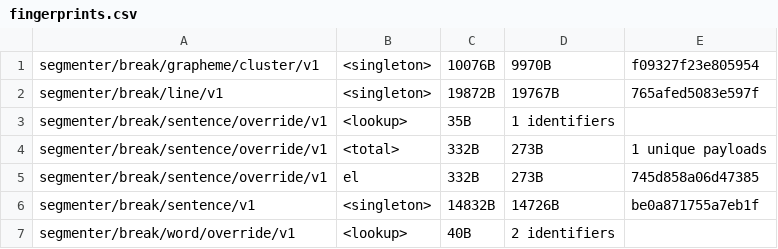
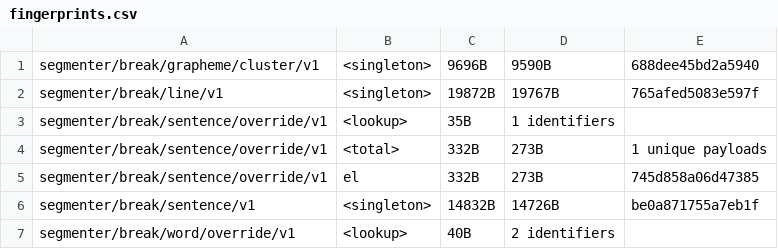
Before and after one commit to unicode-org/icu4x, a CSV file: provider/data/segmenter/fingerprints.csv, drawn as a sheet; only a part is shown.

```diff
--- a/provider/data/segmenter/fingerprints.csv
+++ b/provider/data/segmenter/fingerprints.csv
@@ -1,2 +1,2 @@
-segmenter/break/grapheme/cluster/v1, <singleton>, 10076B, 9970B, f09327f23e805954
+segmenter/break/grapheme/cluster/v1, <singleton>, 9696B, 9590B, 688dee45bd2a5940
 segmenter/break/line/v1, <singleton>, 19872B, 19767B, 765afed5083e597f
```
Also changed, not shown: 7 other files.
